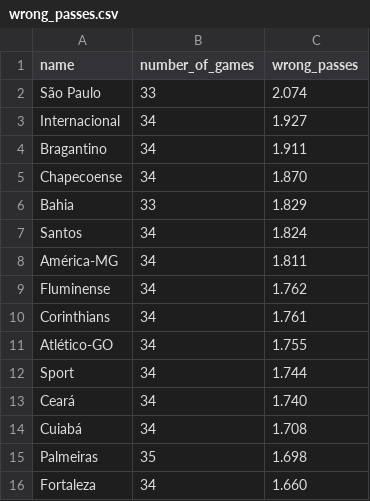
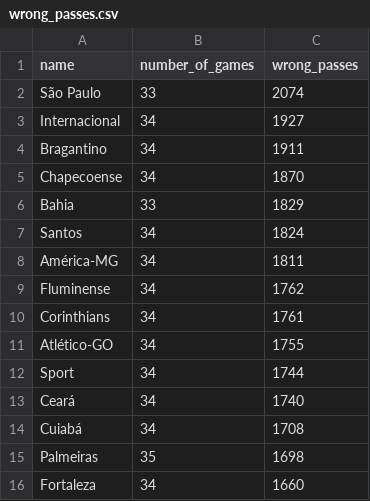
Before and after one commit to mmrosatab/ETL-Brasileirao-2021-Project, a CSV file: Outputs/teams/wrong_passes.csv, drawn as a sheet.

```diff
--- a/Outputs/teams/wrong_passes.csv
+++ b/Outputs/teams/wrong_passes.csv
@@ -1,16 +1,16 @@
 name,number_of_games,wrong_passes
-São Paulo,33,2.074
-Internacional,34,1.927
-Bragantino,34,1.911
-Chapecoense,34,1.870
-Bahia,33,1.829
-Santos,34,1.824
-América-MG,34,1.811
-Fluminense,34,1.762
-Corinthians,34,1.761
-Atlético-GO,34,1.755
-Sport,34,1.744
-Ceará,34,1.740
-Cuiabá,34,1.708
-Palmeiras,35,1.698
-Fortaleza,34,1.660
+São Paulo,33,2074
+Internacional,34,1927
+Bragantino,34,1911
+Chapecoense,34,1870
+Bahia,33,1829
+Santos,34,1824
+América-MG,34,1811
+Fluminense,34,1762
+Corinthians,34,1761
+Atlético-GO,34,1755
+Sport,34,1744
+Ceará,34,1740
+Cuiabá,34,1708
+Palmeiras,35,1698
+Fortaleza,34,1660
```
Also changed, not shown: 5 other files.
